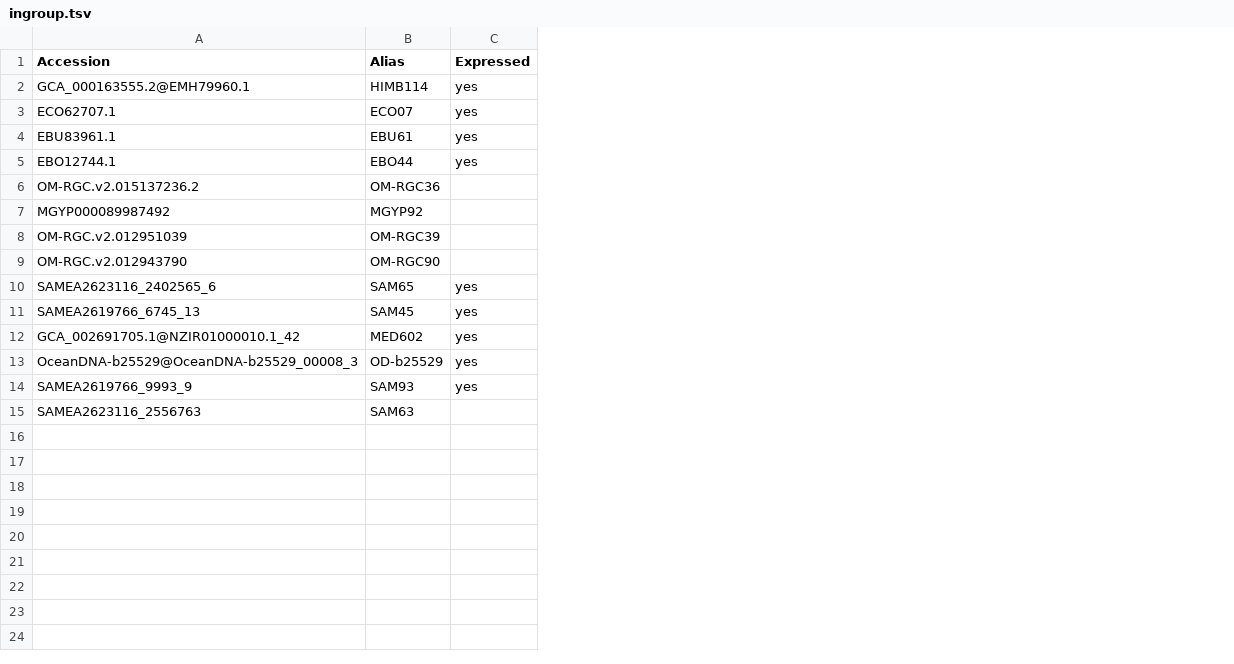
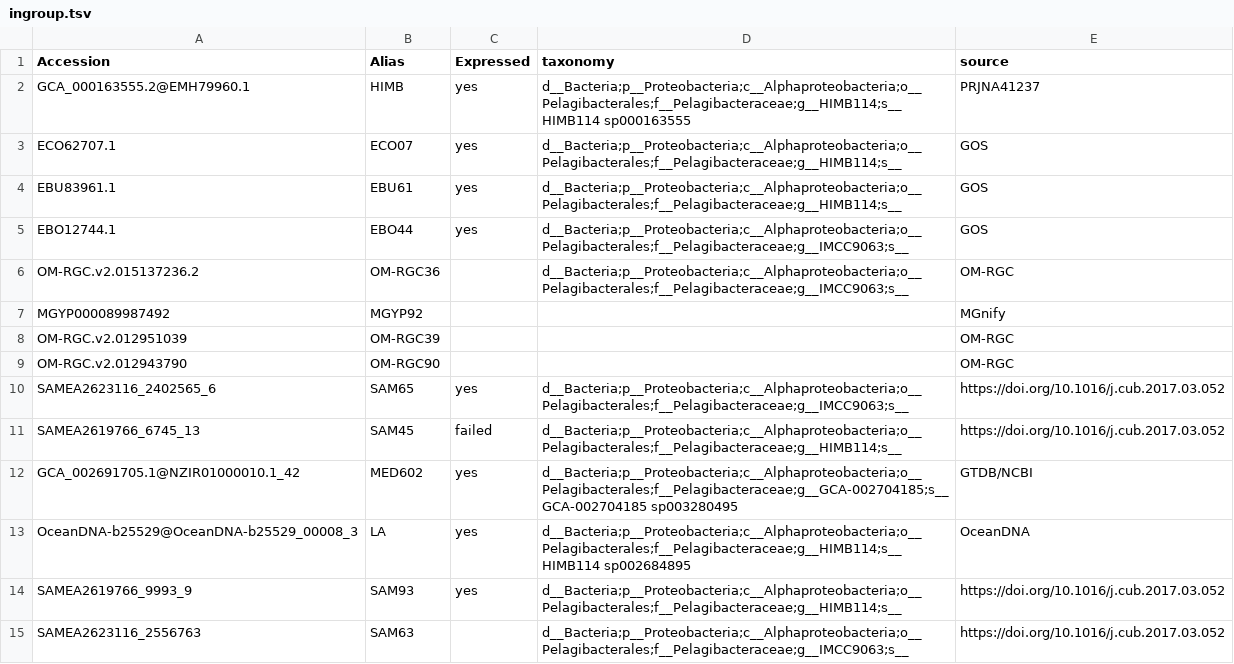
Before and after one commit to BejaLab/TAT, a TSV file: input/ingroup.tsv, drawn as a sheet; the diff names each change by its address in the sheet, - before the commit and + after, or states it on an @@ line.

```diff
--- a/input/ingroup.tsv
+++ b/input/ingroup.tsv
+column D (taxonomy), rows 2-15: d__Bacteria;p__Proteobacteria;c__Alphaproteobacteria;o__Pelagibacterales;f__Pelagibacteraceae;g__HIMB114;s__HIMB114 sp000163555 | d__Bacteria;p__Proteobacteria;c__Alphaproteobacteria;o__Pelagibacterales;f__Pelagibacteraceae;g__HIMB114;s__ | d__Bacteria;p__Proteobacteria;c__Alphaproteobacteria;o__Pelagibacterales;f__Pelagibacteraceae;g__HIMB114;s__ | d__Bacteria;p__Proteobacteria;c__Alphaproteobacteria;o__Pelagibacterales;f__Pelagibacteraceae;g__IMCC9063;s__ | d__Bacteria;p__Proteobacteria;c__Alphaproteobacteria;o__Pelagibacterales;f__Pelagibacteraceae;g__IMCC9063;s__ |  |  |  | d__Bacteria;p__Proteobacteria;c__Alphaproteobacteria;o__Pelagibacterales;f__Pelagibacteraceae;g__IMCC9063;s__ | d__Bacteria;p__Proteobacteria;c__Alphaproteobacteria;o__Pelagibacterales;f__Pelagibacteraceae;g__HIMB114;s__ | d__Bacteria;p__Proteobacteria;c__Alphaproteobacteria;o__Pelagibacterales;f__Pelagibacteraceae;g__GCA-002704185;s__GCA-002704185 sp003280495 | d__Bacteria;p__Proteobacteria;c__Alphaproteobacteria;o__Pelagibacterales;f__Pelagibacteraceae;g__HIMB114;s__HIMB114 sp002684895 | d__Bacteria;p__Proteobacteria;c__Alphaproteobacteria;o__Pelagibacterales;f__Pelagibacteraceae;g__HIMB114;s__ | d__Bacteria;p__Proteobacteria;c__Alphaproteobacteria;o__Pelagibacterales;f__Pelagibacteraceae;g__IMCC9063;s__
+column E (source), rows 2-15: PRJNA41237 | GOS | GOS | GOS | OM-RGC | MGnify | OM-RGC | OM-RGC | https://doi.org/10.1016/j.cub.2017.03.052 | https://doi.org/10.1016/j.cub.2017.03.052 | GTDB/NCBI | OceanDNA | https://doi.org/10.1016/j.cub.2017.03.052 | https://doi.org/10.1016/j.cub.2017.03.052
-B2 (Alias): HIMB114
+B2 (Alias): HIMB
-C11 (Expressed): yes
+C11 (Expressed): failed
-B13 (Alias): OD-b25529
+B13 (Alias): LA
```
Also changed, not shown: 17 other files.
